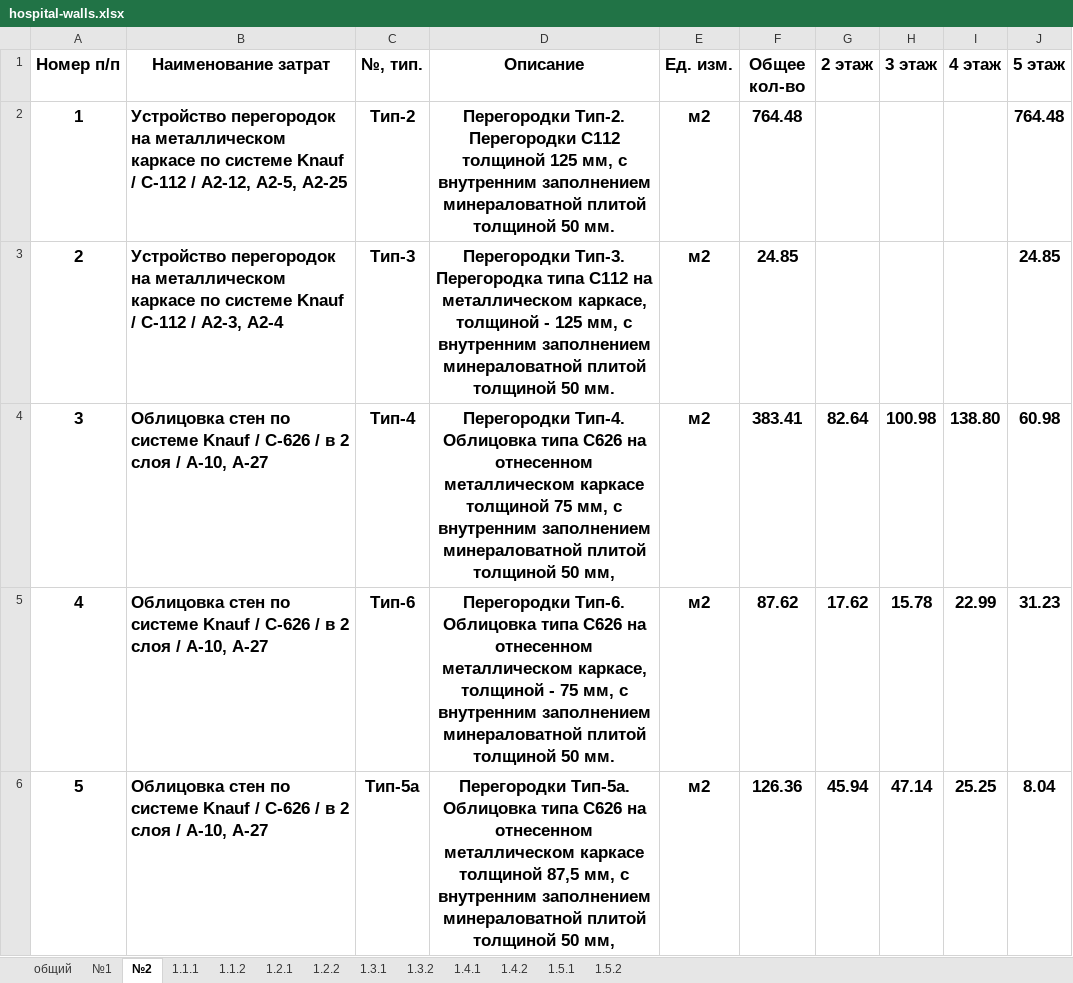
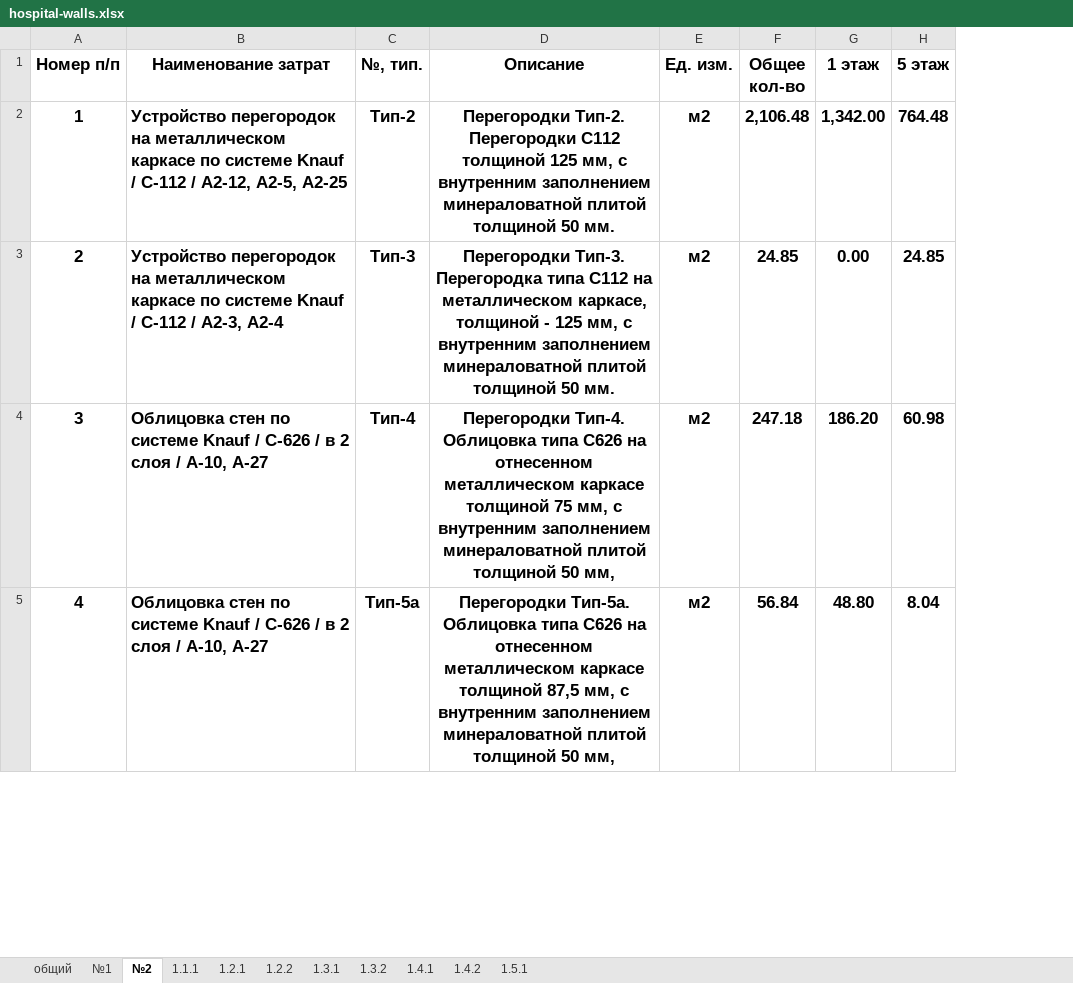
Before and after one commit to Ankkord/projects_schools-school_1-, an Excel workbook: hospital/walls/hospital-walls.xlsx, sheet №2, drawn as a sheet; only a part is shown; values as stored, in another font and other column widths than the file's, no borders; removed rows and columns are numbered as before the commit, all else as after; the diff covers the shown part only; the diff names each change by its address in the sheet, - before the commit and + after, or states it on an @@ line.

```diff
--- a/hospital/walls/hospital-walls.xlsx (sheet №2)
+++ b/hospital/walls/hospital-walls.xlsx (sheet №2)
-sheet tab: 1.1.2
-sheet tab: 1.5.2
-column G (2 этаж), row 4: 82.64; row 6: 45.94
-column H (3 этаж), row 4: 100.98; row 6: 47.14
-column I (4 этаж), row 4: 138.80; row 6: 25.25
+column G (1 этаж), rows 2-5: 1,342.00 | 0.00 | 186.20 | 48.80
-F2 (Общее кол-во): 764.48
+F2 (Общее кол-во): 2,106.48
-F4 (Общее кол-во): 383.41
+F4 (Общее кол-во): 247.18
-row 5: 4 | Облицовка стен по системе Knauf / С-626 / в 2 слоя / А-10, А-27 | Тип-6 | Перегородки Тип-6. Облицовка типа С626 на отнесенном металлическом каркасе, толщиной - 75 мм, с внутренним заполнением минераловатной плитой толщиной 50 мм. | м2 | 87.62 | 17.62 | 15.78 | 22.99 | 31.23
@@ column A (Номер п/п) renumbered between rows 5 and 6 @@
-F5 (Общее кол-во): 126.36
+F5 (Общее кол-во): 56.84
```
Also changed, not shown: 3 added rows and 1 edited cell elsewhere in this sheet, sheet №1, sheet общий, sheet 1.1.1, sheet 1.5.1, formulas that keep their value, hidden cells, kronshtatsky/floors/Наливной пол.xlsx, kronshtatsky/walls/walls-k.xlsx, 49 other files.
